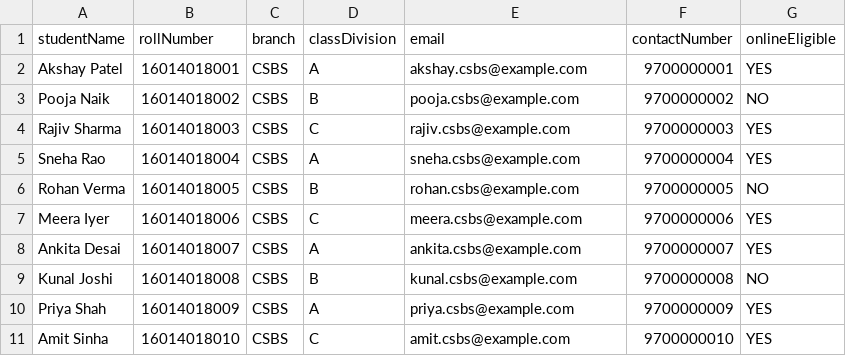
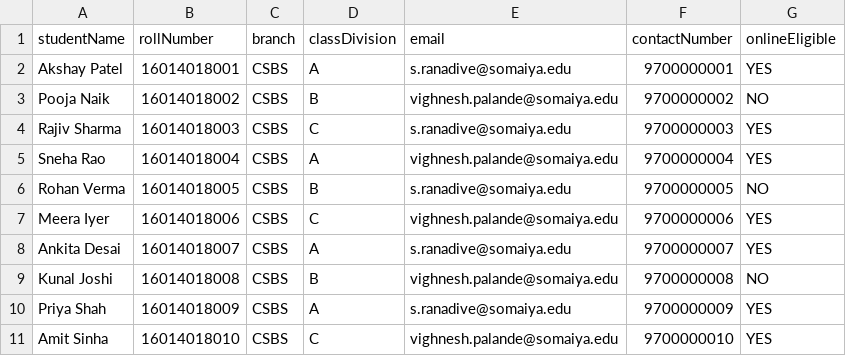
Before and after one commit to grilled-swampert/honors-minors-application, a CSV file: sample files/CSBS.csv, drawn as a sheet.

```diff
--- a/sample files/CSBS.csv
+++ b/sample files/CSBS.csv
@@ -1,11 +1,11 @@
 studentName,rollNumber,branch,classDivision,email,contactNumber,onlineEligible
-Akshay Patel,16014018001,CSBS,A,akshay.csbs@example.com,9700000001,YES
-Pooja Naik,16014018002,CSBS,B,pooja.csbs@example.com,9700000002,NO
-Rajiv Sharma,16014018003,CSBS,C,rajiv.csbs@example.com,9700000003,YES
-Sneha Rao,16014018004,CSBS,A,sneha.csbs@example.com,9700000004,YES
-Rohan Verma,16014018005,CSBS,B,rohan.csbs@example.com,9700000005,NO
-Meera Iyer,16014018006,CSBS,C,meera.csbs@example.com,9700000006,YES
-Ankita Desai,16014018007,CSBS,A,ankita.csbs@example.com,9700000007,YES
-Kunal Joshi,16014018008,CSBS,B,kunal.csbs@example.com,9700000008,NO
-Priya Shah,16014018009,CSBS,A,priya.csbs@example.com,9700000009,YES
-Amit Sinha,16014018010,CSBS,C,amit.csbs@example.com,9700000010,YES
+Akshay Patel,16014018001,CSBS,A,s.ranadive@somaiya.edu,9700000001,YES
+Pooja Naik,16014018002,CSBS,B,vighnesh.palande@somaiya.edu,9700000002,NO
+Rajiv Sharma,16014018003,CSBS,C,s.ranadive@somaiya.edu,9700000003,YES
+Sneha Rao,16014018004,CSBS,A,vighnesh.palande@somaiya.edu,9700000004,YES
+Rohan Verma,16014018005,CSBS,B,s.ranadive@somaiya.edu,9700000005,NO
+Meera Iyer,16014018006,CSBS,C,vighnesh.palande@somaiya.edu,9700000006,YES
+Ankita Desai,16014018007,CSBS,A,s.ranadive@somaiya.edu,9700000007,YES
+Kunal Joshi,16014018008,CSBS,B,vighnesh.palande@somaiya.edu,9700000008,NO
+Priya Shah,16014018009,CSBS,A,s.ranadive@somaiya.edu,9700000009,YES
+Amit Sinha,16014018010,CSBS,C,vighnesh.palande@somaiya.edu,9700000010,YES
```
Also changed, not shown: sample files/AIDS.csv, sample files/CCE.csv, 25 other files.
